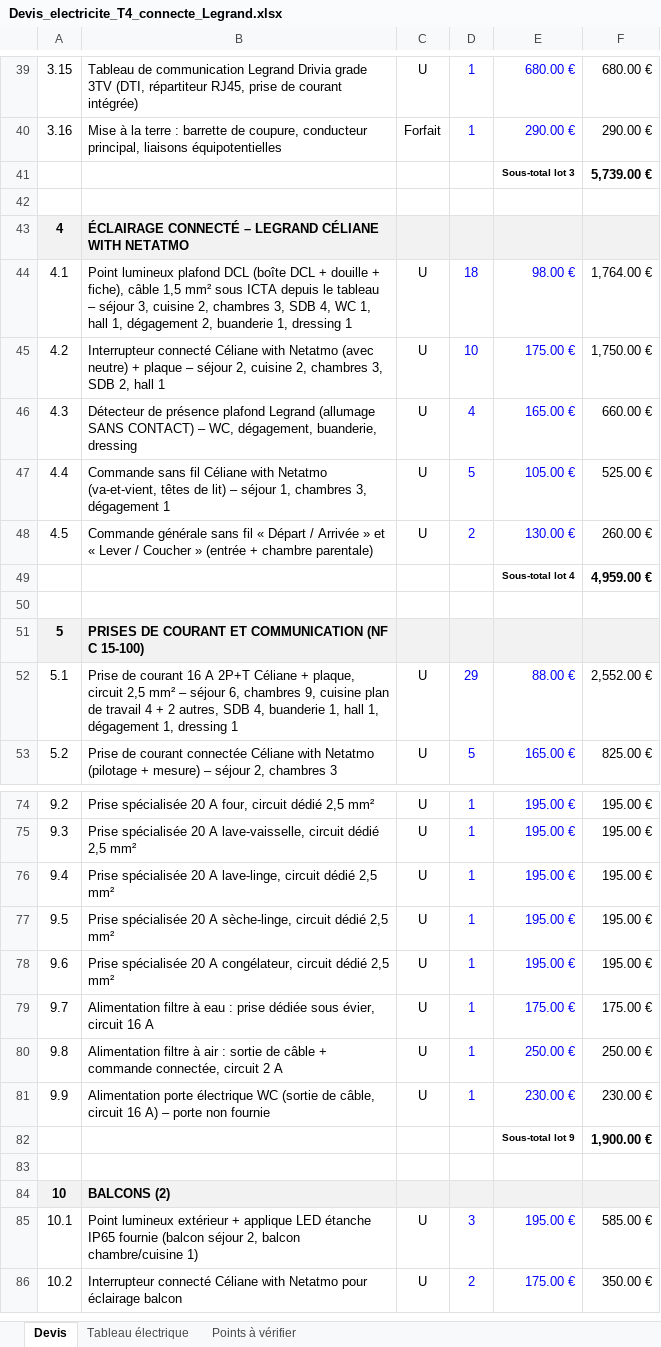
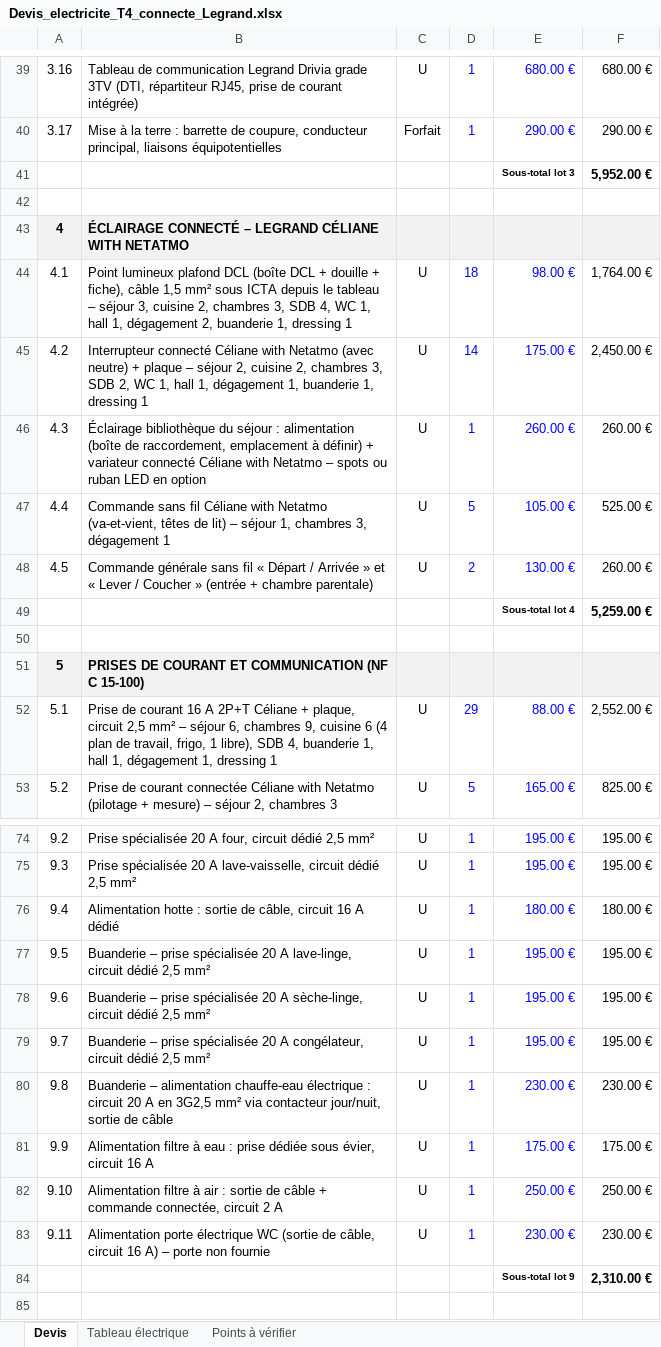
Before and after one commit to spiridon06/Maurel-ec, an Excel workbook: devis/Devis_electricite_T4_connecte_Legrand.xlsx, sheet Devis, drawn as a sheet; only a part is shown, gaps mark what is left out; the shorter side is filled out with more unchanged rows; values as stored, in another font and other column widths than the file's, no borders; removed rows and columns are numbered as before the commit, all else as after; the diff covers the shown part only; the diff names each change by its address in the sheet, - before the commit and + after, or states it on an @@ line.

```diff
--- a/devis/Devis_electricite_T4_connecte_Legrand.xlsx (sheet Devis)
+++ b/devis/Devis_electricite_T4_connecte_Legrand.xlsx (sheet Devis)
@@ column A renumbered between rows 12 and 121 @@
-F41: 5,739.00 €
+F41: 5,952.00 €
-B45: …SDB 2, hall 1
+B45: …SDB 2, WC 1, hall 1, dégagement 1, buanderie 1, dressing 1
-D45: 10
+D45: 14
-F45: 1,750.00 €
+F45: 2,450.00 €
-row 46: 4.3 | Détecteur de présence plafond Legrand (allumage SANS CONTACT) – WC, dégagement, buanderie, dressing | U | 4 | 165.00 € | 660.00 €
+row 46: 4.3 | Éclairage bibliothèque du séjour : alimentation (boîte de raccordement, emplacement à définir) + variateur connecté Céliane with Netatmo – spots ou ruban LED en option | U | 1 | 260.00 € | 260.00 €
-F49: 4,959.00 €
+F49: 5,259.00 €
-B52: …9, cuisine plan de travail 4 + 2 autres, SDB 4,…
+B52: …9, cuisine 6 (4 plan de travail, frigo, 1 libre), SDB 4,…
+row 76: 9.4 | Alimentation hotte : sortie de câble, circuit 16 A dédié | U | 1 | 180.00 € | 180.00 €
-B77: Prise spécialisée 20…
+B77: Buanderie – prise spécialisée 20…
-B78: Prise spécialisée 20…
+B78: Buanderie – prise spécialisée 20…
-B79: Prise spécialisée 20…
+B79: Buanderie – prise spécialisée 20…
+row 80: 9.8 | Buanderie – alimentation chauffe-eau électrique : circuit 20 A en 3G2,5 mm² via contacteur jour/nuit, sortie de câble | U | 1 | 230.00 € | 230.00 €
-F84: 1,900.00 €
+F84: 2,310.00 €
```
Also changed, not shown: 4 added rows, 2 removed rows and 29 edited cells elsewhere in this sheet, sheet Tableau électrique, sheet Points à vérifier, formulas that keep their value, 2 other files.
